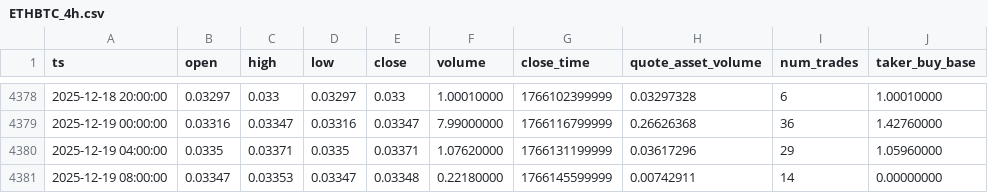
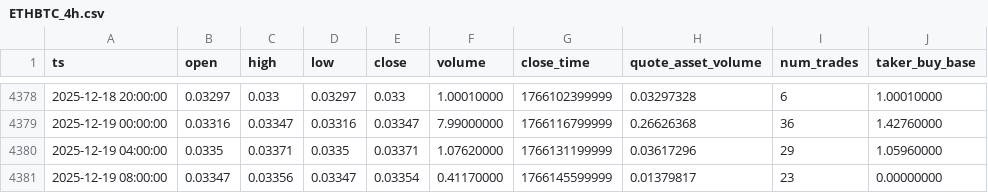
Before and after one commit to McNultyyy/BTC-Pair-OrderBlock-Finder, a CSV file: data/raw/ETHBTC_4h.csv, drawn as a sheet; only a part is shown, gaps mark what is left out; the diff names each change by its address in the sheet, - before the commit and + after, or states it on an @@ line.

```diff
--- a/data/raw/ETHBTC_4h.csv
+++ b/data/raw/ETHBTC_4h.csv
-C4381 (high): 0.03353
+C4381 (high): 0.03356
-E4381 (close): 0.03348
+E4381 (close): 0.03354
-F4381 (volume): 0.22180000
+F4381 (volume): 0.41170000
-H4381 (quote_asset_volume): 0.00742911
+H4381 (quote_asset_volume): 0.01379817
-I4381 (num_trades): 14
+I4381 (num_trades): 23
```
